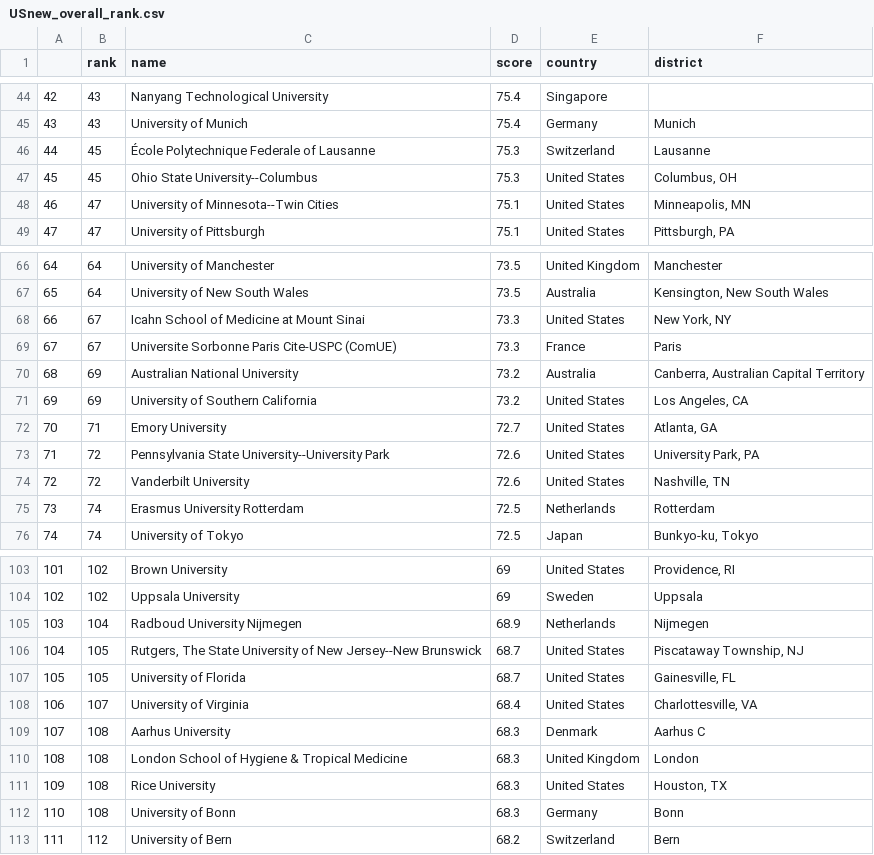
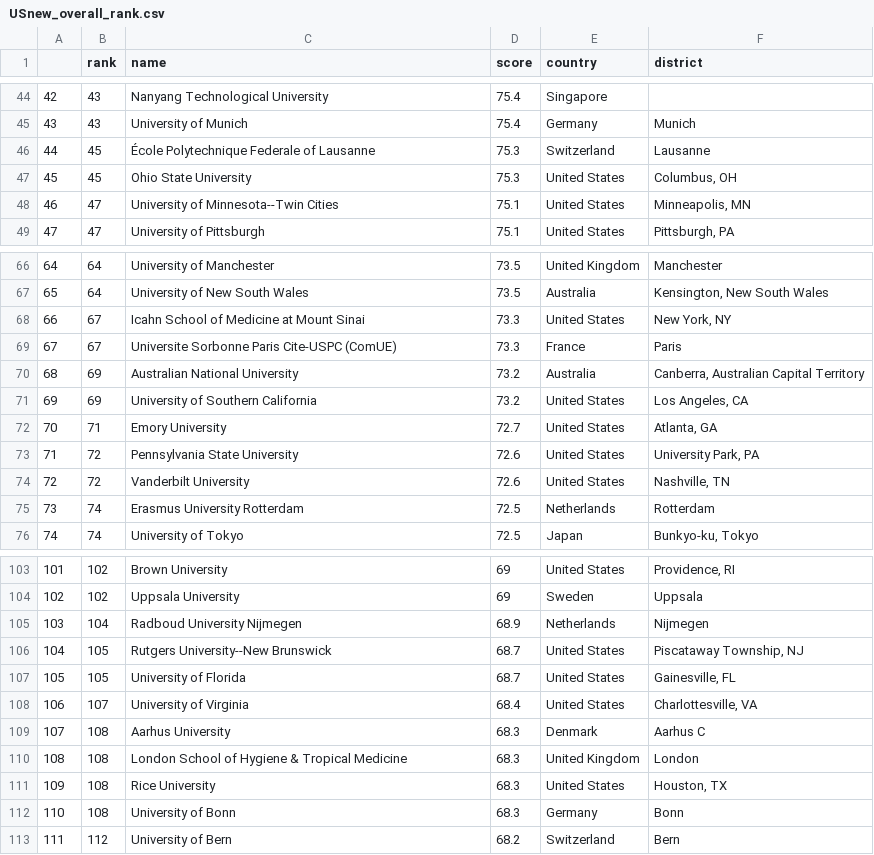
Before and after one commit to hango1996/Analysis-of-Gradcafe-Data, a CSV file: final_project-master/data/USnew_overall_rank.csv, drawn as a sheet; only a part is shown, gaps mark what is left out.

```diff
--- a/final_project-master/data/USnew_overall_rank.csv
+++ b/final_project-master/data/USnew_overall_rank.csv
@@ -46,3 +46,3 @@
 44,45,École Polytechnique Federale of Lausanne,75.3,Switzerland,Lausanne
-45,45,Ohio State University--Columbus,75.3,United States,"Columbus, OH"
+45,45,Ohio State University,75.3,United States,"Columbus, OH"
 46,47,University of Minnesota--Twin Cities,75.1,United States,"Minneapolis, MN"
@@ -72,3 +72,3 @@
 70,71,Emory University,72.7,United States,"Atlanta, GA"
-71,72,Pennsylvania State University--University Park,72.6,United States,"University Park, PA"
+71,72,Pennsylvania State University,72.6,United States,"University Park, PA"
 72,72,Vanderbilt University,72.6,United States,"Nashville, TN"
@@ -105,3 +105,3 @@
 103,104,Radboud University Nijmegen,68.9,Netherlands,Nijmegen
-104,105,"Rutgers, The State University of New Jersey--New Brunswick",68.7,United States,"Piscataway Township, NJ"
+104,105,Rutgers University--New Brunswick,68.7,United States,"Piscataway Township, NJ"
 105,105,University of Florida,68.7,United States,"Gainesville, FL"
```
Also changed, not shown: final_project-master/data/USnew_stat_rank.csv.
